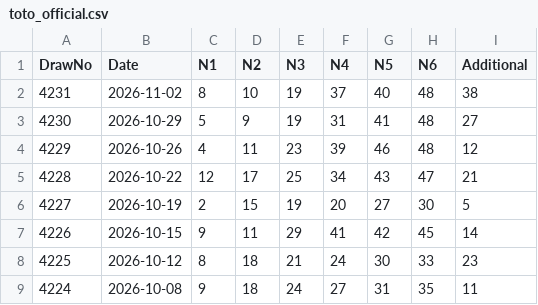
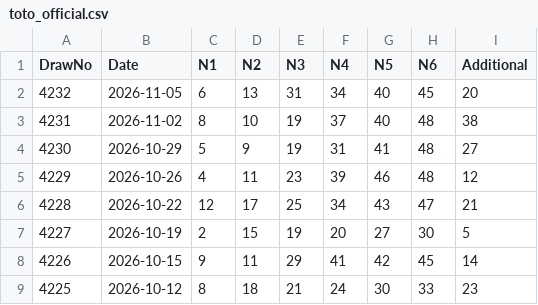
Before and after one commit to gelwuyl/totoro, a CSV file: public/toto_official.csv, drawn as a sheet; only a part is shown; the shorter side is filled out with more unchanged rows; the diff names each change by its address in the sheet, - before the commit and + after, or states it on an @@ line.

```diff
--- a/public/toto_official.csv
+++ b/public/toto_official.csv
+row 2: 4232 | 2026-11-05 | 6 | 13 | 31 | 34 | 40 | 45 | 20
```
Also changed, not shown: 1 other file.
